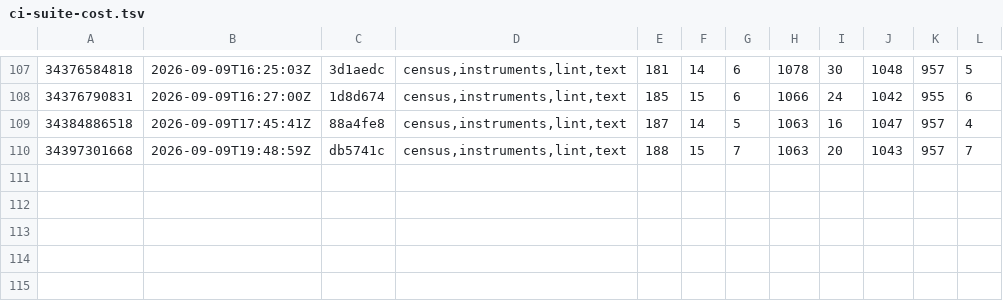
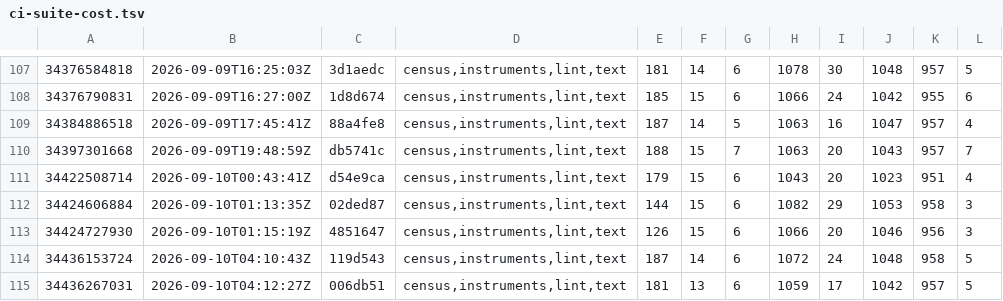
Before and after one commit to Jhongwe1/router-customFW, a TSV file: tools/ci-suite-cost.tsv, drawn as a sheet; only a part is shown, gaps mark what is left out; the diff names each change by its address in the sheet, - before the commit and + after, or states it on an @@ line.

```diff
--- a/tools/ci-suite-cost.tsv
+++ b/tools/ci-suite-cost.tsv
+row 111: 34422508714 | 2026-09-10T00:43:41Z | d54e9ca | census,instruments,lint,text | 179 | 15 | 6 | 1043 | 20 | 1023 | 951 | 4
+row 112: 34424606884 | 2026-09-10T01:13:35Z | 02ded87 | census,instruments,lint,text | 144 | 15 | 6 | 1082 | 29 | 1053 | 958 | 3
+row 113: 34424727930 | 2026-09-10T01:15:19Z | 4851647 | census,instruments,lint,text | 126 | 15 | 6 | 1066 | 20 | 1046 | 956 | 3
+row 114: 34436153724 | 2026-09-10T04:10:43Z | 119d543 | census,instruments,lint,text | 187 | 14 | 6 | 1072 | 24 | 1048 | 958 | 5
+row 115: 34436267031 | 2026-09-10T04:12:27Z | 006db51 | census,instruments,lint,text | 181 | 13 | 6 | 1059 | 17 | 1042 | 957 | 5
```
Also changed, not shown: tools/ci-expected.tsv, 3 other files.
